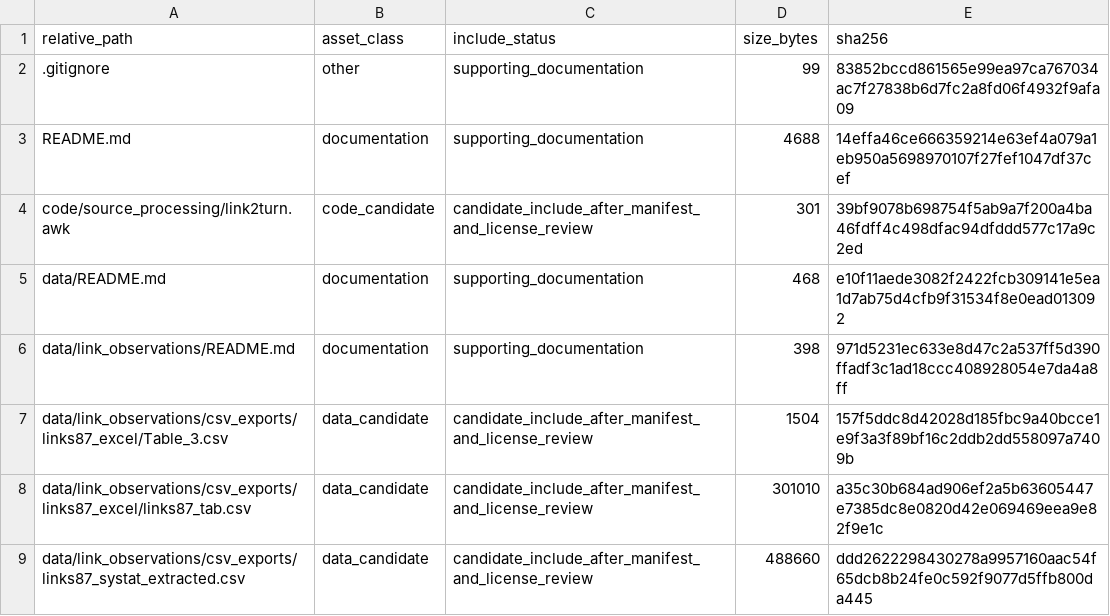
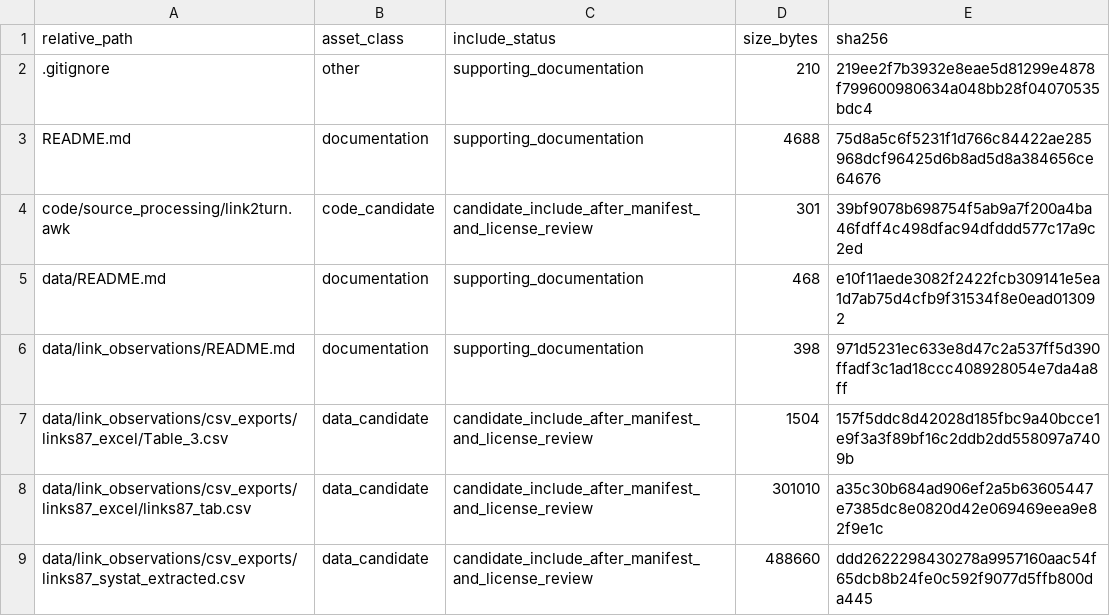
Before and after one commit to dlevinson/paper-1998-02-speed-and-delay-on-signalized-arterials, a CSV file: PACKAGE_MANIFEST.csv, drawn as a sheet; only a part is shown.

Commit message:
Refresh package metadata after tracker rebuild

```diff
--- a/PACKAGE_MANIFEST.csv
+++ b/PACKAGE_MANIFEST.csv
@@ -1,4 +1,4 @@
 relative_path,asset_class,include_status,size_bytes,sha256
-.gitignore,other,supporting_documentation,99,83852bccd861565e99ea97ca767034ac7f27838b6d7fc2a8fd06f4932f9afa09
-README.md,documentation,supporting_documentation,4688,14effa46ce666359214e63ef4a079a1eb950a5698970107f27fef1047df37cef
+.gitignore,other,supporting_documentation,210,219ee2f7b3932e8eae5d81299e4878f799600980634a048bb28f04070535bdc4
+README.md,documentation,supporting_documentation,4688,75d8a5c6f5231f1d766c84422ae285968dcf96425d6b8ad5d8a384656ce64676
 code/source_processing/link2turn.awk,code_candidate,candidate_include_after_manifest_and_license_review,301,39bf9078b698754f5ab9a7f200a4ba46fdff4c498dfac94dfddd577c17a9c2ed
```
Also changed, not shown: 3 other files.
